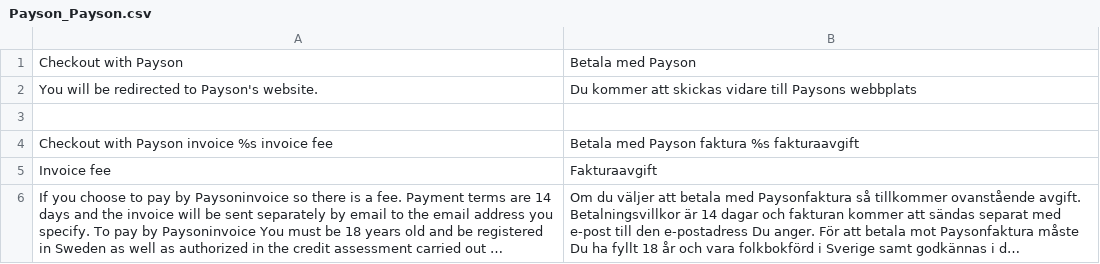
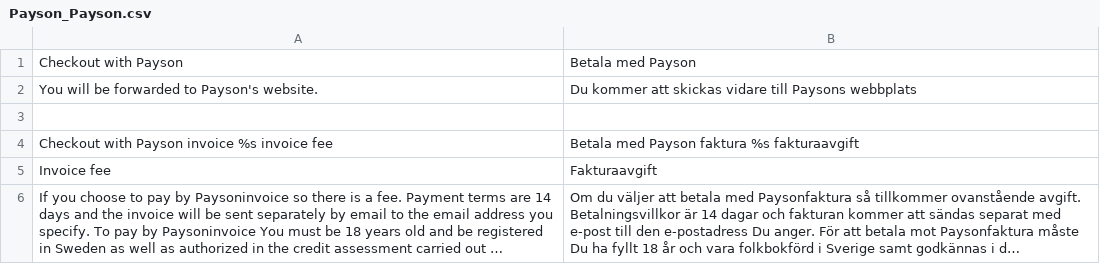
Before and after one commit to OpenMageModuleFostering/payson, a CSV file: app/locale/sv_SE/Payson_Payson.csv, drawn as a sheet; only a part is shown; long unchanged cells end in …; the diff names each change by its address in the sheet, - before the commit and + after, or states it on an @@ line.

```diff
--- a/app/locale/sv_SE/Payson_Payson.csv
+++ b/app/locale/sv_SE/Payson_Payson.csv
-A2: You will be redirected to Payson's website.
+A2: You will be forwarded to Payson's website.
```
Also changed, not shown: 5 other files.
